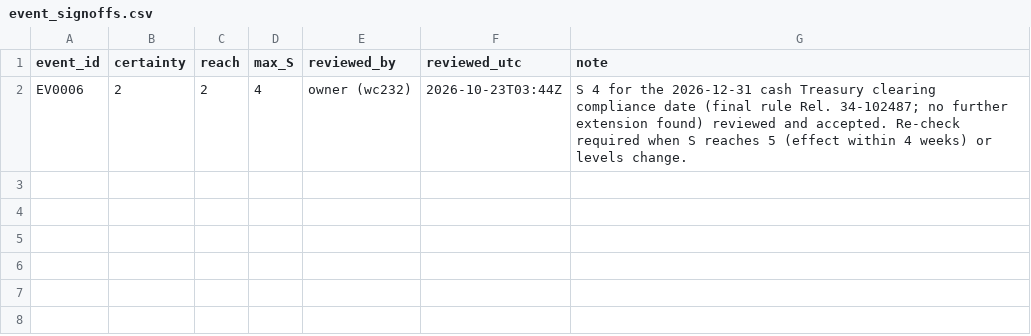
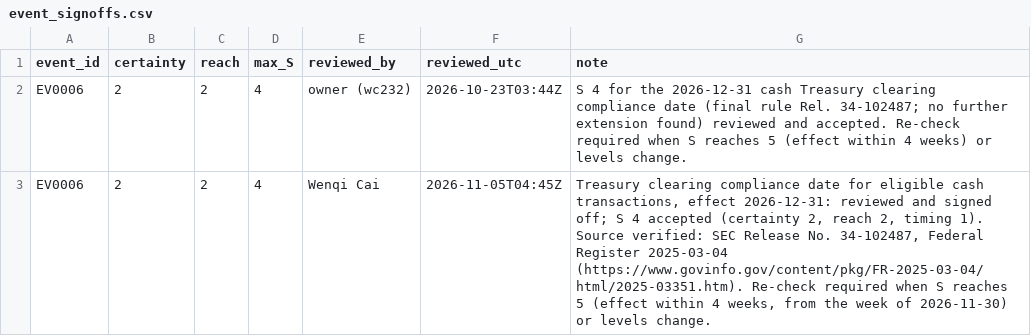
Before and after one commit to BigJayJayHuang/DTCC-External-Risk-Intelligence, a CSV file: Capstone_Project/data/events/event_signoffs.csv, drawn as a sheet; the diff names each change by its address in the sheet, - before the commit and + after, or states it on an @@ line.

```diff
--- a/Capstone_Project/data/events/event_signoffs.csv
+++ b/Capstone_Project/data/events/event_signoffs.csv
+row 3: EV0006 | 2 | 2 | 4 | Wenqi Cai | 2026-11-05T04:45Z | Treasury clearing compliance date for eligible cash transactions, effect 2026-12-31: reviewed and signed off; S 4 accepted (certainty 2, reach 2, timing 1). Source verified: SEC Release No. 34-102487, Federal Register 2025-03-04 (https://www.govinfo.gov/content/pkg/FR-2025-03-04/html/2025-03351.htm). Re-check required when S reaches 5 (effect within 4 weeks, from the week of 2026-11-30) or levels change.
```
